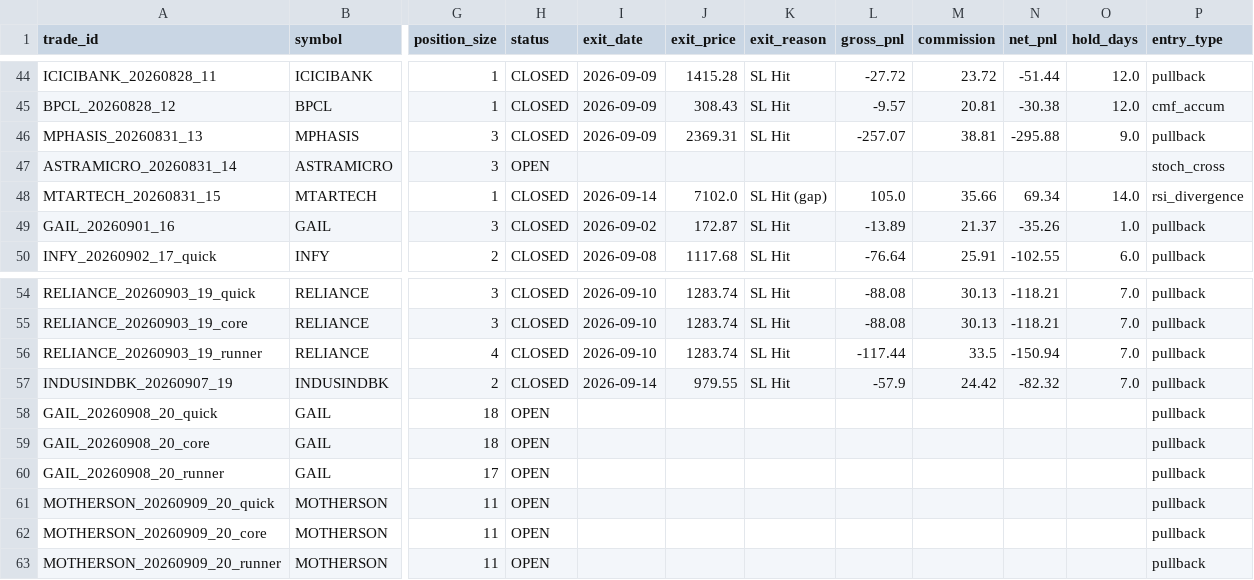
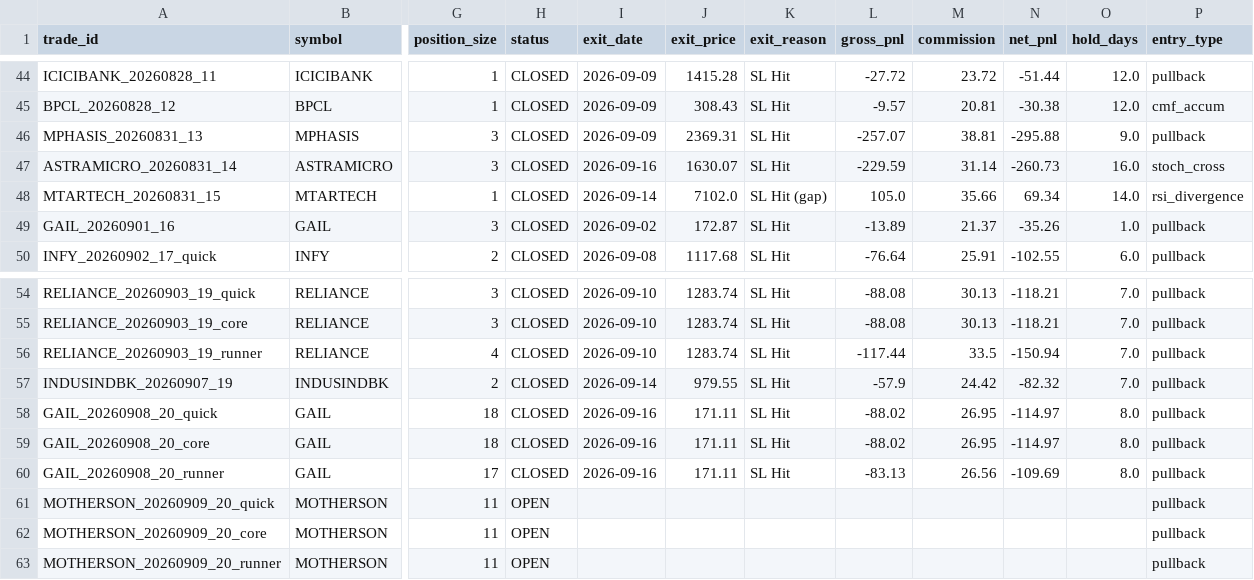
Before and after one commit to tanmaykaper/Paper-Trading-Bot, a CSV file: paper_trades.csv, drawn as a sheet; only a part is shown, gaps mark what is left out; the diff names each change by its address in the sheet, - before the commit and + after, or states it on an @@ line.

```diff
--- a/paper_trades.csv
+++ b/paper_trades.csv
-H47 (status): OPEN
+H47 (status): CLOSED
-I47 (exit_date): (empty)
+I47 (exit_date): 2026-09-16
-J47 (exit_price): (empty)
+J47 (exit_price): 1630.07
-K47 (exit_reason): (empty)
+K47 (exit_reason): SL Hit
-L47 (gross_pnl): (empty)
+L47 (gross_pnl): -229.59
-M47 (commission): (empty)
+M47 (commission): 31.14
-N47 (net_pnl): (empty)
+N47 (net_pnl): -260.73
-O47 (hold_days): (empty)
+O47 (hold_days): 16.0
-H58:H60 (status): OPEN
+H58:H60 (status): CLOSED
-I58:I60 (exit_date): (empty)
+I58:I60 (exit_date): 2026-09-16
-J58:J60 (exit_price): (empty)
+J58:J60 (exit_price): 171.11
-K58:K60 (exit_reason): (empty)
+K58:K60 (exit_reason): SL Hit
-L58:L59 (gross_pnl): (empty)
+L58:L59 (gross_pnl): -88.02
-M58:M59 (commission): (empty)
+M58:M59 (commission): 26.95
-N58:N59 (net_pnl): (empty)
+N58:N59 (net_pnl): -114.97
-O58:O60 (hold_days): (empty)
+O58:O60 (hold_days): 8.0
-L60 (gross_pnl): (empty)
+L60 (gross_pnl): -83.13
-M60 (commission): (empty)
+M60 (commission): 26.56
-N60 (net_pnl): (empty)
+N60 (net_pnl): -109.69
```
Also changed, not shown: daily_equity.csv.
